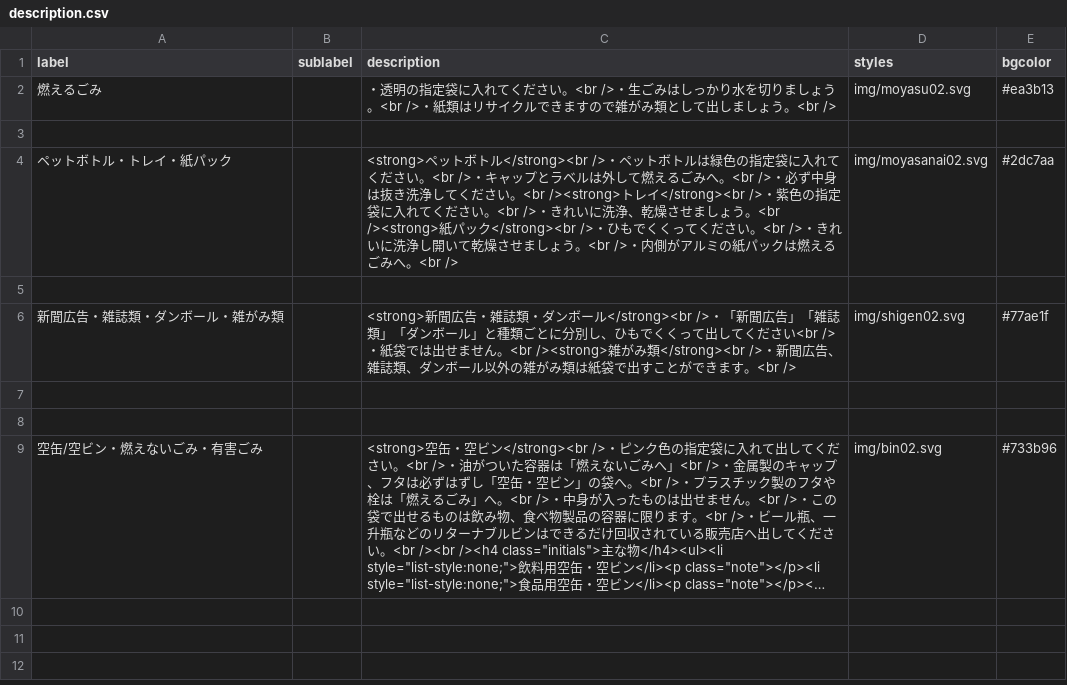
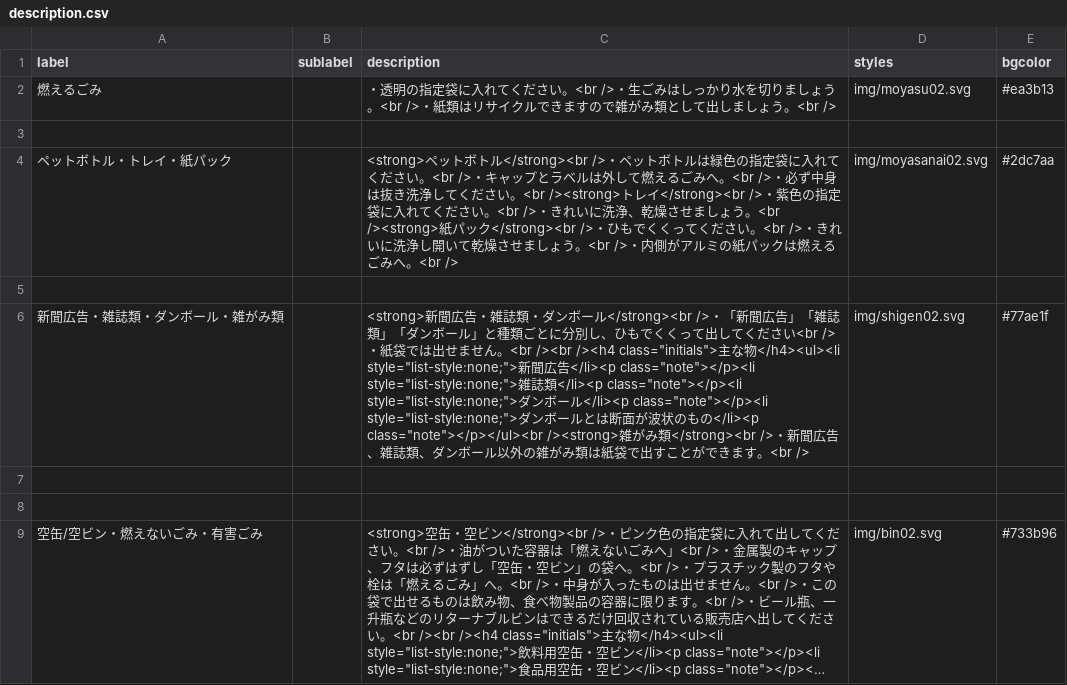
Before and after one commit to codeforsaga/5374_2, a CSV file: data/description.csv, drawn as a sheet; long unchanged cells end in ….

Commit message:
Update description.csv

```diff
--- a/data/description.csv
+++ b/data/description.csv
@@ -5,3 +5,3 @@ label,sublabel,description,styles,bgcolor
 
-新聞広告・雑誌類・ダンボール・雑がみ類,,<strong>新聞広告・雑誌類・ダンボール</strong><br />・「新聞広告」「雑誌類」「ダンボール」と種類ごとに分別し、ひもでくくって出してください<br />・紙袋では出せません。<br /><strong>雑がみ類</strong><br />・新聞広告、雑誌類、ダンボール以外の雑がみ類は紙袋で出すことができます。<br />,img/shigen02.svg,#77ae1f
+新聞広告・雑誌類・ダンボール・雑がみ類,,<strong>新聞広告・雑誌類・ダンボール</strong><br />・「新聞広告」「雑誌類」「ダンボール」と種類ごとに分別し、ひもでくくって出してください<br />・紙袋では出せません。<br /><br /><h4 class="initials">主な物</h4><ul><li style="list-style:none;">新聞広告</li><p class="note"></p><li style="list-style:none;">雑誌類</li><p class="note"></p><li style="list-style:none;">ダンボール</li><p class="note"></p><li style="list-style:none;">ダンボールとは断面が波状のもの</li><p class="note"></p></ul><br /><strong>雑がみ類</strong><br />・新聞広告、雑誌類、ダンボール以外の雑がみ類は紙袋で出すことができます。<br />,img/shigen02.svg,#77ae1f
 
```
